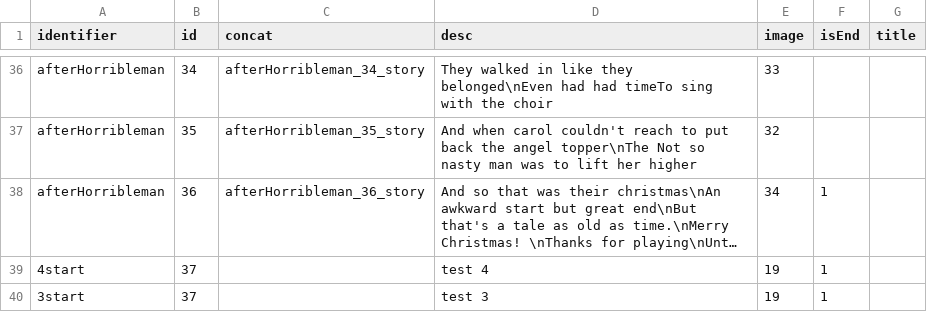
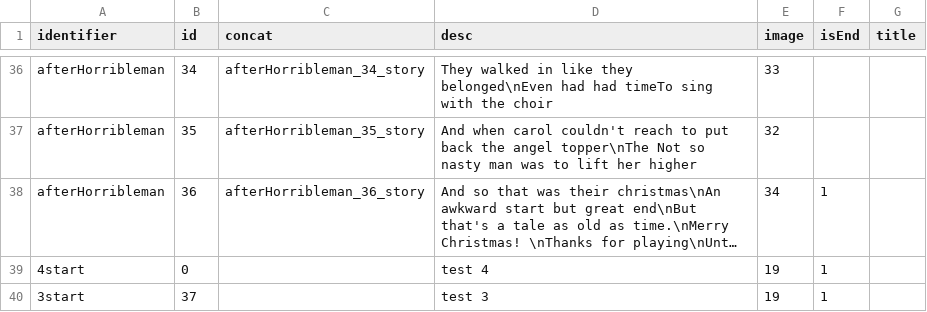
Before and after one commit to shshwdr/christmasLightRing, a CSV file: Assets/Resources/csv/story.csv, drawn as a sheet; only a part is shown, gaps mark what is left out; long unchanged cells end in …; the diff names each change by its address in the sheet, - before the commit and + after, or states it on an @@ line.

```diff
--- a/Assets/Resources/csv/story.csv
+++ b/Assets/Resources/csv/story.csv
-B39 (id): 37
+B39 (id): 0
```
Also changed, not shown: Assets/Localization/GameText.csv, Assets/Resources/csv/level.csv, 20 other files.
